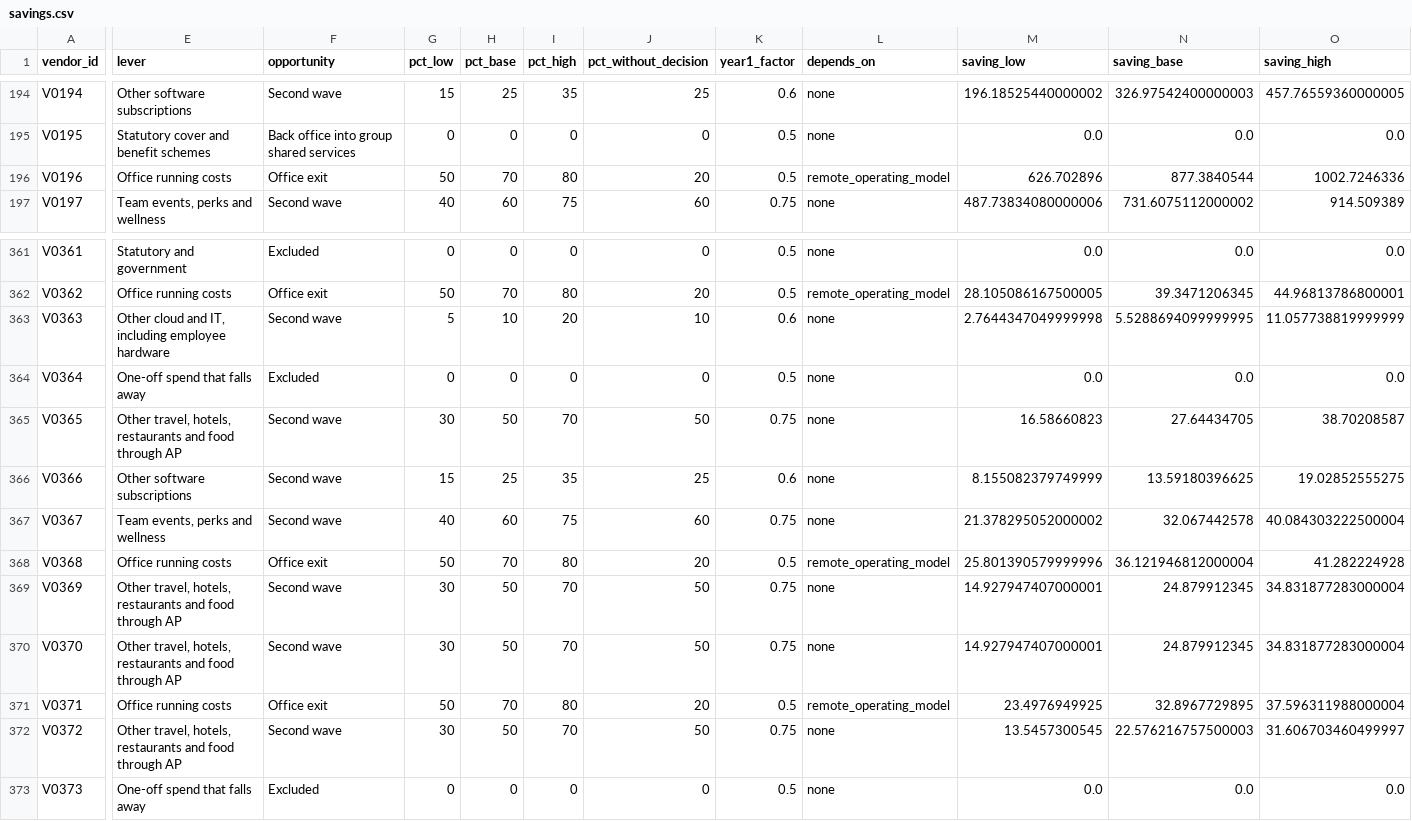
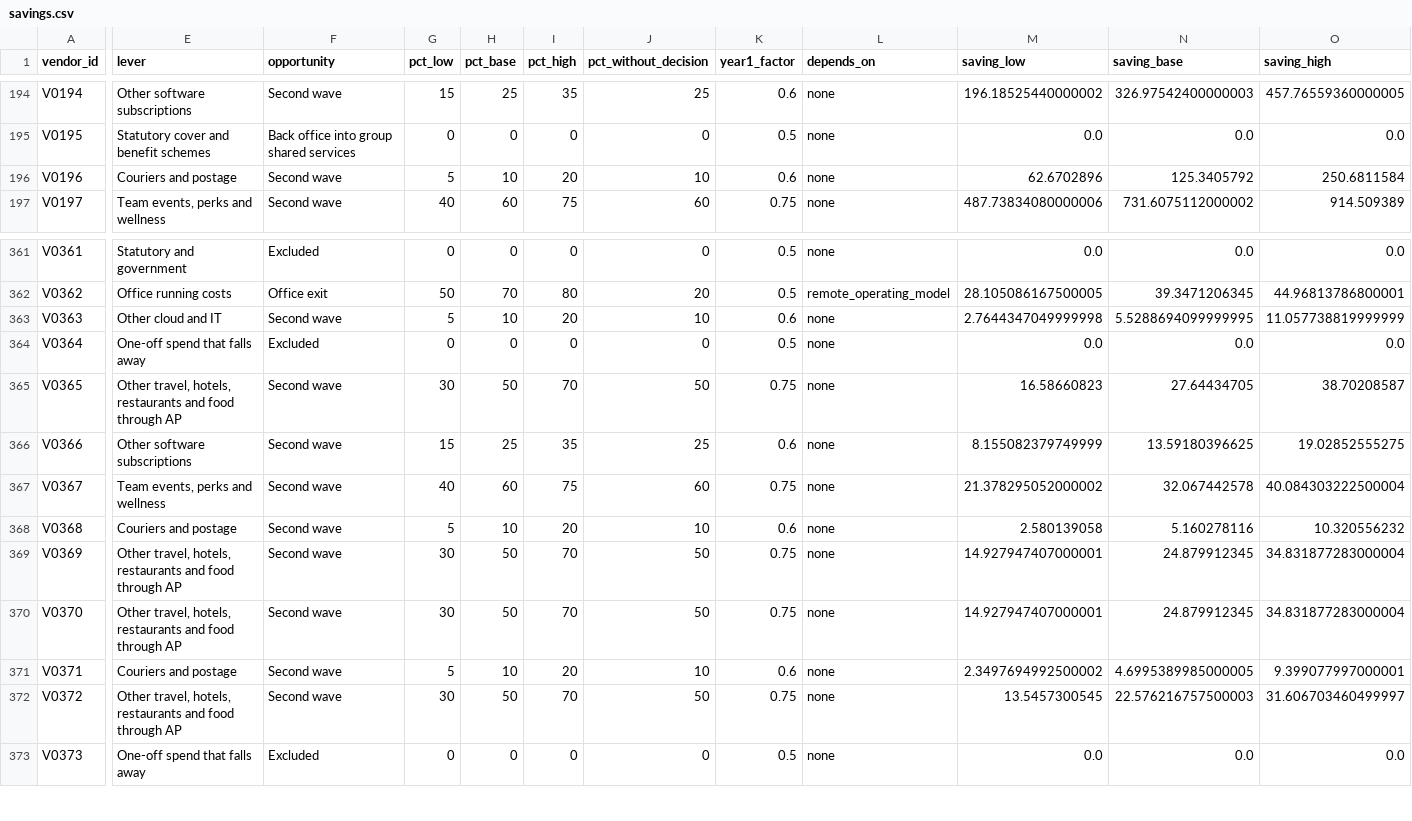
Before and after one commit to claxman/vendor-spend-analysis, a CSV file: outputs/analysis/savings.csv, drawn as a sheet; only a part is shown, gaps mark what is left out; the diff covers the shown part only; the diff names each change by its address in the sheet, - before the commit and + after, or states it on an @@ line.

```diff
--- a/outputs/analysis/savings.csv
+++ b/outputs/analysis/savings.csv
-E196 (lever): Office running costs
+E196 (lever): Couriers and postage
-F196 (opportunity): Office exit
+F196 (opportunity): Second wave
-G196 (pct_low): 50
+G196 (pct_low): 5
-H196 (pct_base): 70
+H196 (pct_base): 10
-I196 (pct_high): 80
+I196 (pct_high): 20
-J196 (pct_without_decision): 20
+J196 (pct_without_decision): 10
-K196 (year1_factor): 0.5
+K196 (year1_factor): 0.6
-L196 (depends_on): remote_operating_model
+L196 (depends_on): none
-M196 (saving_low): 626.702896
+M196 (saving_low): 62.6702896
-N196 (saving_base): 877.3840544
+N196 (saving_base): 125.3405792
-O196 (saving_high): 1002.7246336
+O196 (saving_high): 250.6811584
-E363 (lever): Other cloud and IT, including employee hardware
+E363 (lever): Other cloud and IT
-E368 (lever): Office running costs
+E368 (lever): Couriers and postage
-F368 (opportunity): Office exit
+F368 (opportunity): Second wave
-G368 (pct_low): 50
+G368 (pct_low): 5
-H368 (pct_base): 70
+H368 (pct_base): 10
-I368 (pct_high): 80
+I368 (pct_high): 20
-J368 (pct_without_decision): 20
+J368 (pct_without_decision): 10
-K368 (year1_factor): 0.5
+K368 (year1_factor): 0.6
-L368 (depends_on): remote_operating_model
+L368 (depends_on): none
-M368 (saving_low): 25.801390579999996
+M368 (saving_low): 2.580139058
-N368 (saving_base): 36.121946812000004
+N368 (saving_base): 5.160278116
-O368 (saving_high): 41.282224928
+O368 (saving_high): 10.320556232
-E371 (lever): Office running costs
+E371 (lever): Couriers and postage
-F371 (opportunity): Office exit
+F371 (opportunity): Second wave
-G371 (pct_low): 50
+G371 (pct_low): 5
-H371 (pct_base): 70
+H371 (pct_base): 10
-I371 (pct_high): 80
+I371 (pct_high): 20
-J371 (pct_without_decision): 20
+J371 (pct_without_decision): 10
-K371 (year1_factor): 0.5
+K371 (year1_factor): 0.6
-L371 (depends_on): remote_operating_model
+L371 (depends_on): none
-M371 (saving_low): 23.4976949925
+M371 (saving_low): 2.3497694992500002
-N371 (saving_base): 32.8967729895
+N371 (saving_base): 4.6995389985000005
-O371 (saving_high): 37.596311988000004
+O371 (saving_high): 9.399077997000001
```
Also changed, not shown: 142 edited cells elsewhere in this file, outputs/batches/batch_01.csv, outputs/batches/batch_02.csv, 11 other files.
